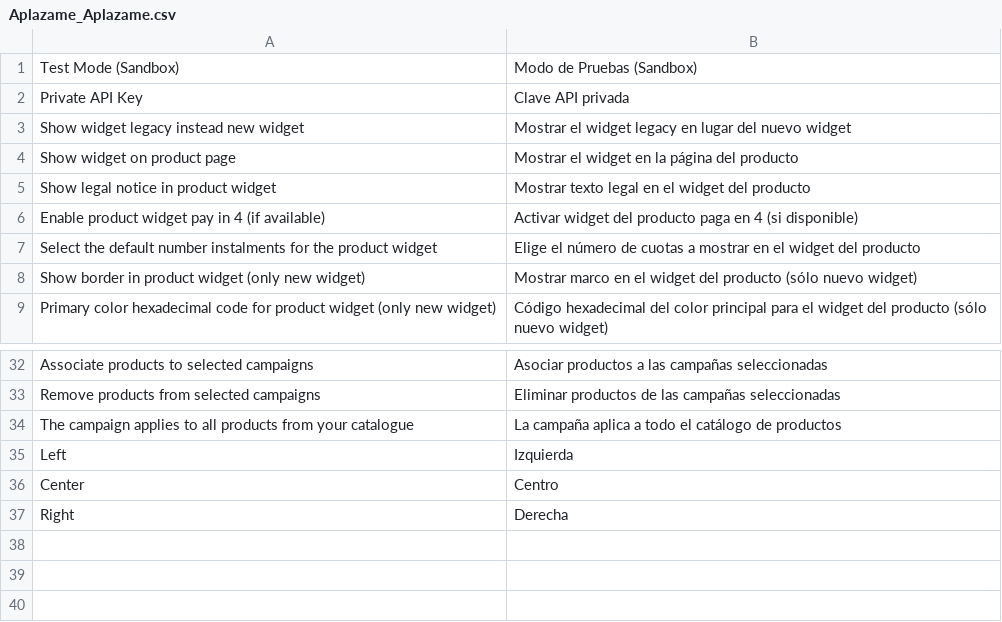
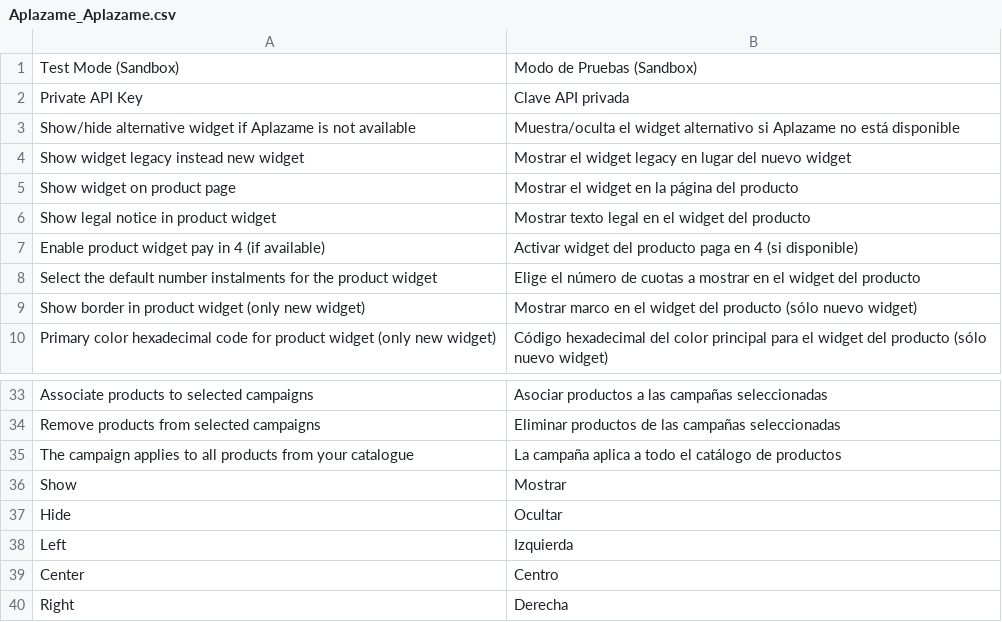
Before and after one commit to aplazame/magento, a CSV file: extension/app/locale/es_ES/Aplazame_Aplazame.csv, drawn as a sheet; only a part is shown, gaps mark what is left out.

Commit message:
Add 'widget_out_of_limits' option (#19)

```diff
--- a/extension/app/locale/es_ES/Aplazame_Aplazame.csv
+++ b/extension/app/locale/es_ES/Aplazame_Aplazame.csv
@@ -2,2 +2,3 @@
 "Private API Key","Clave API privada"
+"Show/hide alternative widget if Aplazame is not available","Muestra/oculta el widget alternativo si Aplazame no está disponible"
 "Show widget legacy instead new widget","Mostrar el widget legacy en lugar del nuevo widget"
@@ -34,2 +35,4 @@
 "The campaign applies to all products from your catalogue","La campaña aplica a todo el catálogo de productos"
+"Show","Mostrar"
+"Hide","Ocultar"
 "Left","Izquierda"
```
Also changed, not shown: 8 other files.
